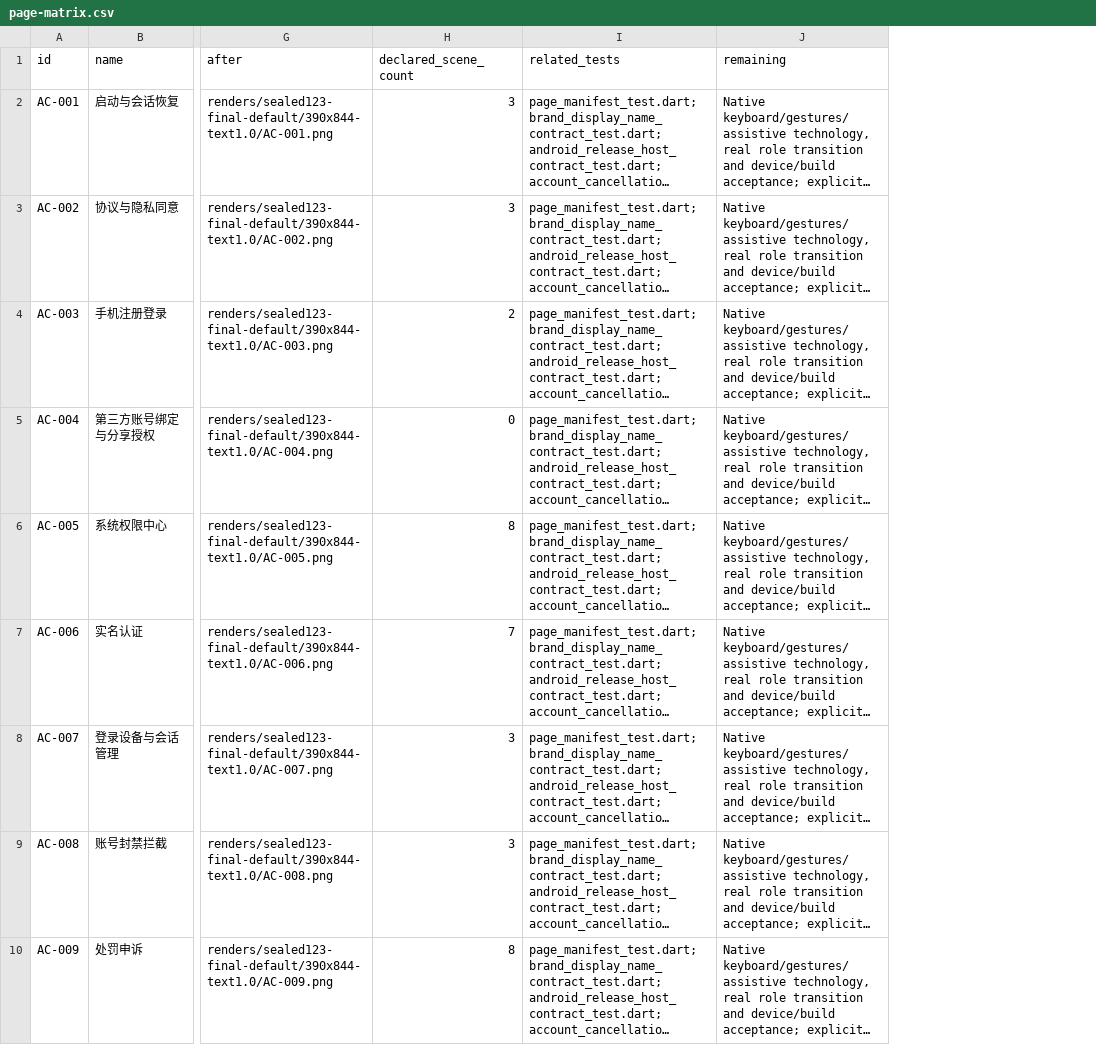
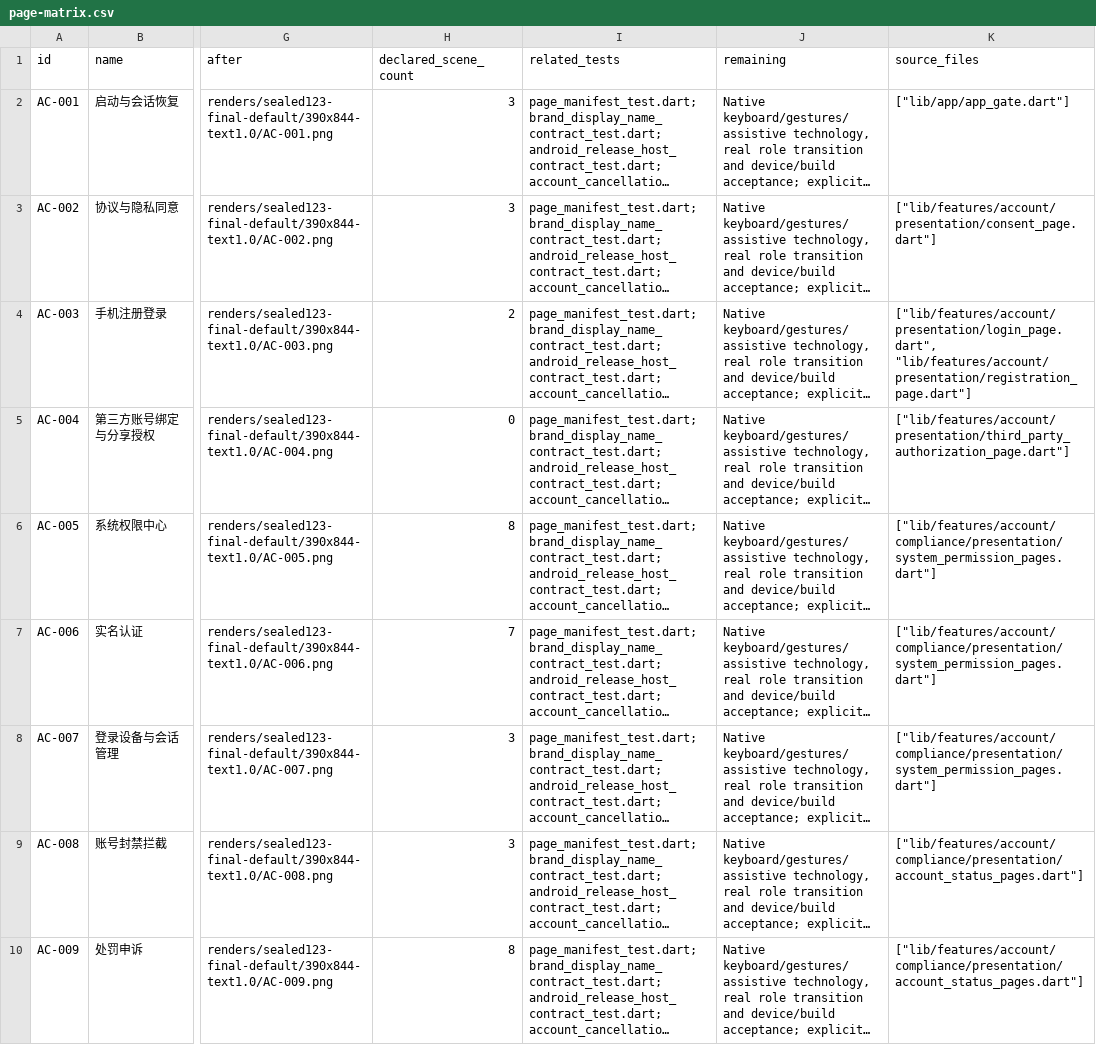
Before and after one commit to kong373/voice-social-flutter-app, a CSV file: docs/ui-polish/dazidao-20260921/page-matrix.csv, drawn as a sheet; only a part is shown, gaps mark what is left out; long unchanged cells end in …; the diff names each change by its address in the sheet, - before the commit and + after, or states it on an @@ line.

Commit message:
docs(ui): correct two page source mappings and canonical evidence link [skip ci]

```diff
--- a/docs/ui-polish/dazidao-20260921/page-matrix.csv
+++ b/docs/ui-polish/dazidao-20260921/page-matrix.csv
+column K (source_files), rows 2-10: ["lib/app/app_gate.dart"] | ["lib/features/account/presentation/consent_page.dart"] | ["lib/features/account/presentation/login_page.dart", "lib/features/account/presentation/registration_page.dart"] | ["lib/features/account/presentation/third_party_authorization_page.dart"] | ["lib/features/account/compliance/presentation/system_permission_pages.dart"] | ["lib/features/account/compliance/presentation/system_permission_pages.dart"] | ["lib/features/account/compliance/presentation/system_permission_pages.dart"] | ["lib/features/account/compliance/presentation/account_status_pages.dart"] | ["lib/features/account/compliance/presentation/account_status_pages.dart"]
```
Also changed, not shown: 2 other files.
